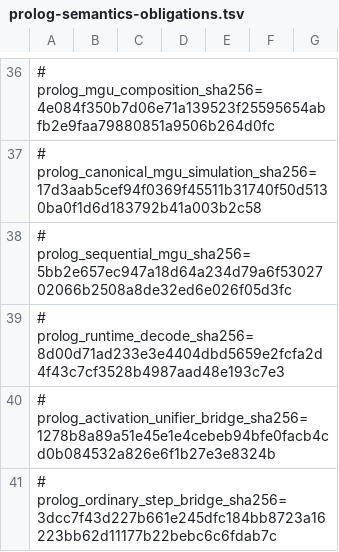
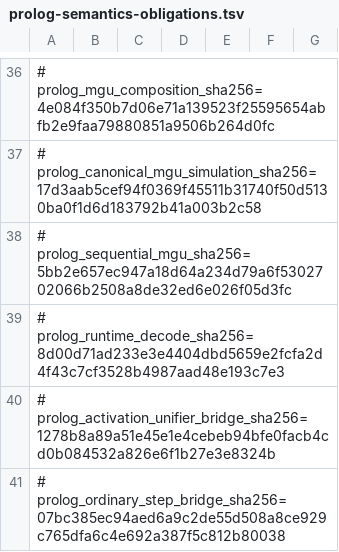
Before and after one commit to godelclaw/LeaTTa, a TSV file: diffbench/prolog-semantics-obligations.tsv, drawn as a sheet; only a part is shown, gaps mark what is left out; the diff covers the shown part only.

Commit message:
PLeaTTa: preserve segmented body steps

```diff
--- a/diffbench/prolog-semantics-obligations.tsv
+++ b/diffbench/prolog-semantics-obligations.tsv
@@ -40,2 +40,2 @@
 # prolog_activation_unifier_bridge_sha256=1278b8a89a51e45e1e4cebeb94bfe0facb4cd0b084532a826e6f1b27e3e8324b
-# prolog_ordinary_step_bridge_sha256=3dcc7f43d227b661e245dfc184bb8723a16223bb62d11177b22bebc6c6fdab7c
+# prolog_ordinary_step_bridge_sha256=07bc385ec94aed6a9c2de55d508a8ce929c765dfa6c4e692a387f5c812b80038
```
Also changed, not shown: 2 added rows elsewhere in this file, 4 other files.
